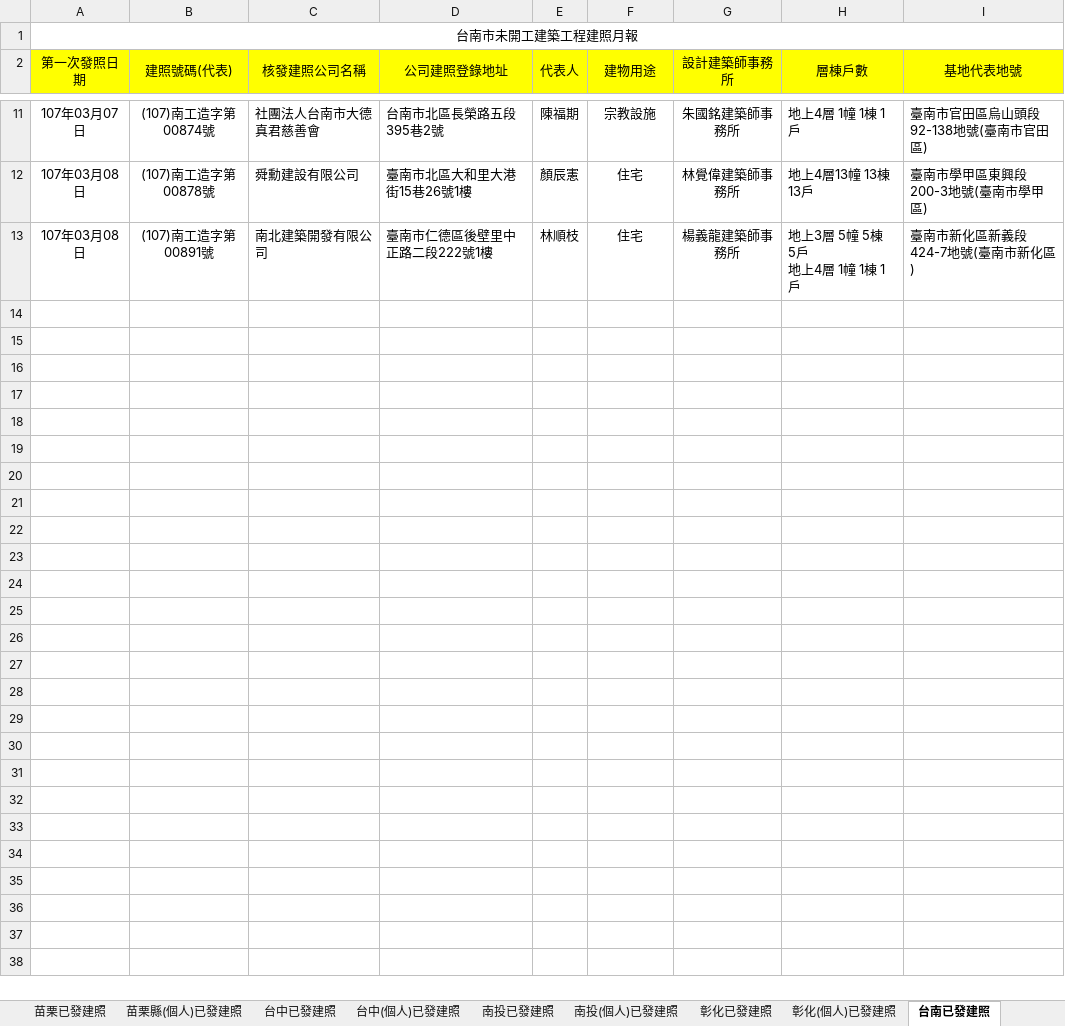
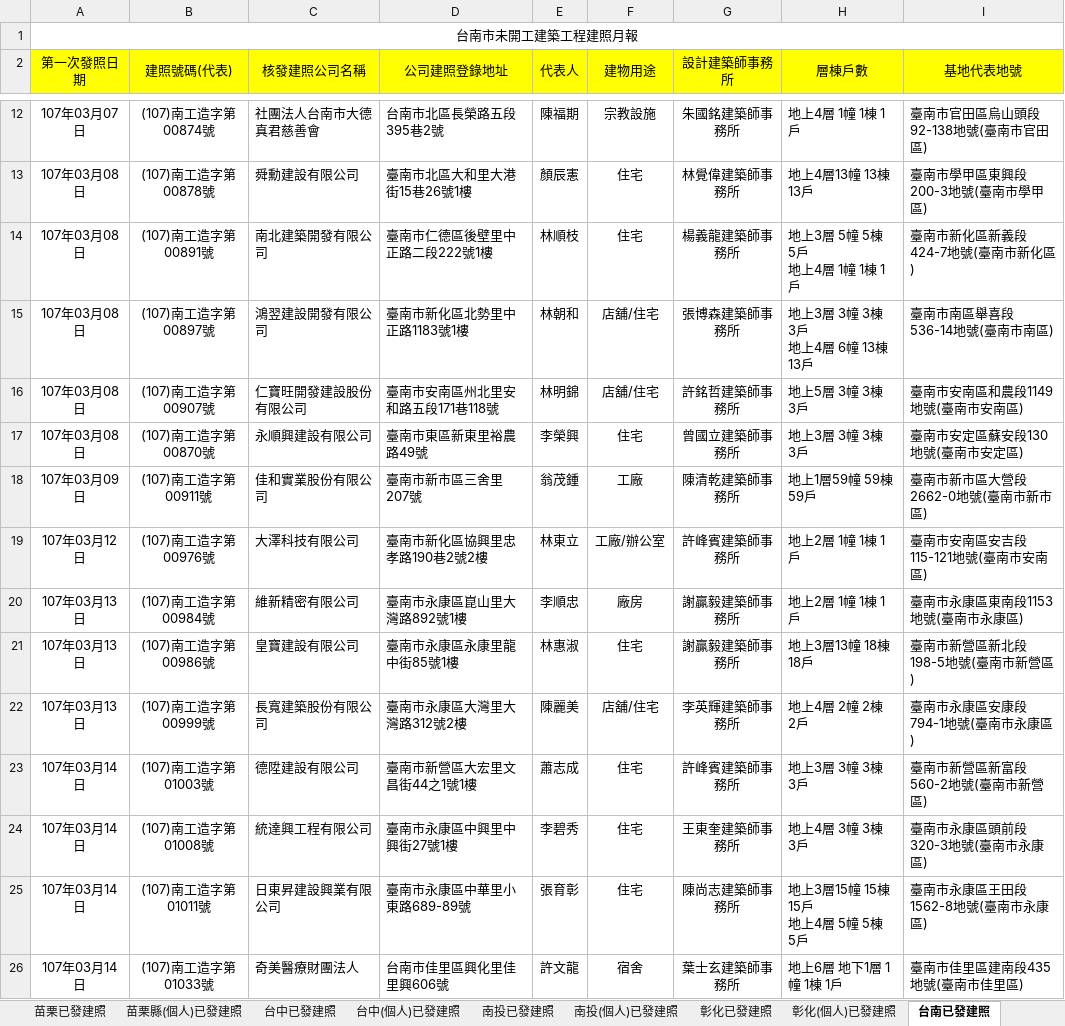
Before and after one commit to karateboy/gb, an Excel workbook: import/buildCase1.xlsx, sheet 台南已發建照, drawn as a sheet; only a part is shown, gaps mark what is left out; values as stored, in another font and other column widths than the file's, no borders; ↵ is a line break in a cell; the diff covers the shown part only; the diff names each change by its address in the sheet, - before the commit and + after, or states it on an @@ line.

```diff
--- a/import/buildCase1.xlsx (sheet 台南已發建照)
+++ b/import/buildCase1.xlsx (sheet 台南已發建照)
+row 15: 107年03月08日 | (107)南工造字第00897號 | 鴻翌建設開發有限公司 | 臺南市新化區北勢里中正路1183號1樓 | 林朝和 | 店舖/住宅 | 張博森建築師事務所 | 地上3層 3幢 3棟 3戶 ↵ 地上4層 6幢 13棟 13戶 | 臺南市南區舉喜段536-14地號(臺南市南區)
+row 16: 107年03月08日 | (107)南工造字第00907號 | 仁寶旺開發建設股份有限公司 | 臺南市安南區州北里安和路五段171巷118號 | 林明錦 | 店舖/住宅 | 許銘哲建築師事務所 | 地上5層 3幢 3棟 3戶 | 臺南市安南區和農段1149地號(臺南市安南區)
+row 17: 107年03月08日 | (107)南工造字第00870號 | 永順興建設有限公司 | 臺南市東區新東里裕農路49號 | 李榮興 | 住宅 | 曾國立建築師事務所 | 地上3層 3幢 3棟 3戶 | 臺南市安定區蘇安段130地號(臺南市安定區)
+row 18: 107年03月09日 | (107)南工造字第00911號 | 佳和實業股份有限公司 | 臺南市新市區三舍里207號 | 翁茂鍾 | 工廠 | 陳清乾建築師事務所 | 地上1層59幢 59棟 59戶 | 臺南市新市區大營段2662-0地號(臺南市新市區)
+row 19: 107年03月12日 | (107)南工造字第00976號 | 大澤科技有限公司 | 臺南市新化區協興里忠孝路190巷2號2樓 | 林東立 | 工廠/辦公室 | 許峰賓建築師事務所 | 地上2層 1幢 1棟 1戶 | 臺南市安南區安吉段115-121地號(臺南市安南區)
+row 20: 107年03月13日 | (107)南工造字第00984號 | 維新精密有限公司 | 臺南市永康區崑山里大灣路892號1樓 | 李順忠 | 廠房 | 謝贏毅建築師事務所 | 地上2層 1幢 1棟 1戶 | 臺南市永康區東南段1153地號(臺南市永康區)
+row 21: 107年03月13日 | (107)南工造字第00986號 | 皇寶建設有限公司 | 臺南市永康區永康里龍中街85號1樓 | 林惠淑 | 住宅 | 謝贏毅建築師事務所 | 地上3層13幢 18棟 18戶 | 臺南市新營區新北段198-5地號(臺南市新營區)
+row 22: 107年03月13日 | (107)南工造字第00999號 | 長寬建築股份有限公司 | 臺南市永康區大灣里大灣路312號2樓 | 陳麗美 | 店舖/住宅 | 李英輝建築師事務所 | 地上4層 2幢 2棟 2戶 | 臺南市永康區安康段794-1地號(臺南市永康區)
+row 23: 107年03月14日 | (107)南工造字第01003號 | 德陞建設有限公司 | 臺南市新營區大宏里文昌街44之1號1樓 | 蕭志成 | 住宅 | 許峰賓建築師事務所 | 地上3層 3幢 3棟 3戶 | 臺南市新營區新富段560-2地號(臺南市新營區)
+row 24: 107年03月14日 | (107)南工造字第01008號 | 統達興工程有限公司 | 臺南市永康區中興里中興街27號1樓 | 李碧秀 | 住宅 | 王東奎建築師事務所 | 地上4層 3幢 3棟 3戶 | 臺南市永康區頭前段320-3地號(臺南市永康區)
+row 25: 107年03月14日 | (107)南工造字第01011號 | 日東昇建設興業有限公司 | 臺南市永康區中華里小東路689-89號 | 張育彰 | 住宅 | 陳尚志建築師事務所 | 地上3層15幢 15棟 15戶 ↵ 地上4層 5幢 5棟 5戶 | 臺南市永康區王田段1562-8地號(臺南市永康區)
+row 26: 107年03月14日 | (107)南工造字第01033號 | 奇美醫療財團法人 | 台南市佳里區興化里佳里興606號 | 許文龍 | 宿舍 | 葉士玄建築師事務所 | 地上6層 地下1層 1幢 1棟 1戶 | 臺南市佳里區建南段435地號(臺南市佳里區)
```
Also changed, not shown: 12 added rows elsewhere in this sheet, sheet 台中(個人)已發建照, sheet 台中已發建照, sheet 台南(個人)已發建照, sheet 彰化(個人)已發建照, sheet 桃園(個人)已發建照, sheet 彰化已發建照, 22 more sheets, 4 other files.
